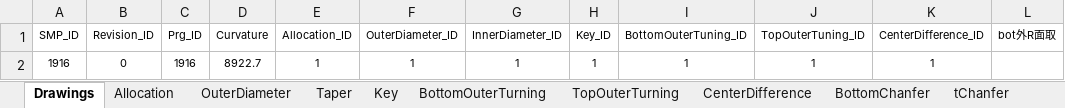
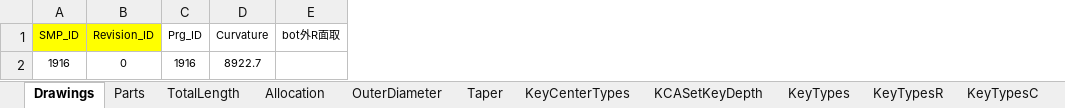
Before and after one commit to mojimould/mould_moji, an Excel workbook: Mould_Database/Mould_DB.xlsx, sheet Drawings, drawn as a sheet; only a part is shown; values as stored, in another font and other column widths than the file's, no borders; the diff names each change by its address in the sheet, - before the commit and + after, or states it on an @@ line.

```diff
--- a/Mould_Database/Mould_DB.xlsx (sheet Drawings)
+++ b/Mould_Database/Mould_DB.xlsx (sheet Drawings)
+sheet tab: Parts
+sheet tab: TotalLength
+sheet tab: KeyCenterTypes
+sheet tab: KCASetKeyDepth
+sheet tab: KeyTypes
+sheet tab: KeyTypesR
+sheet tab: KeyTypesC
-column E (Allocation_ID), row 2: 1
-column F (OuterDiameter_ID), row 2: 1
-column G (InnerDiameter_ID), row 2: 1
-column H (Key_ID), row 2: 1
-column I (BottomOuterTuning_ID), row 2: 1
-column J (TopOuterTuning_ID), row 2: 1
-column K (CenterDifference_ID), row 2: 1
-A1:B1 fill: none
+A1:B1 fill: #FFFF00
```
Also changed, not shown: sheet OuterCutTypes, sheet Key, sheet Allocation, sheet OuterDiameter, sheet Taper, other sheet tabs, formulas that keep their value.
